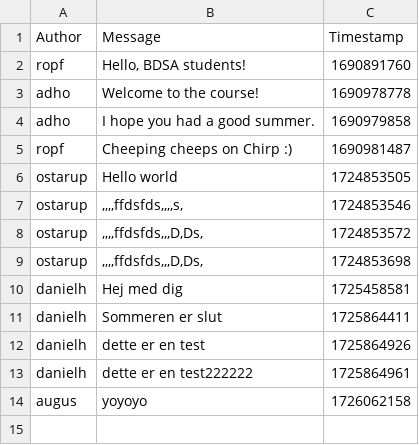
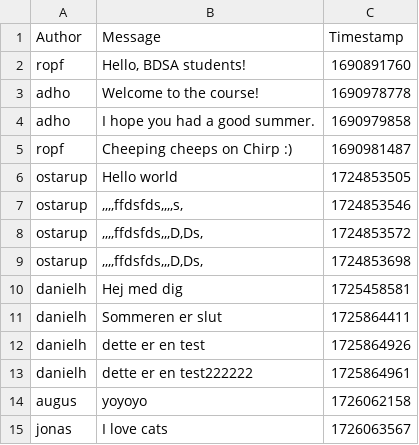
Before and after one commit to ITU-BDSA2024-GROUP14/Chirp, a CSV file: data/chirp_cli_db.csv, drawn as a sheet.

```diff
--- a/data/chirp_cli_db.csv
+++ b/data/chirp_cli_db.csv
@@ -14 +14,2 @@ danielh,dette er en test222222,1725864961
 augus,yoyoyo,1726062158
+jonas,I love cats,1726063567
```
Also changed, not shown: 2 other files.
